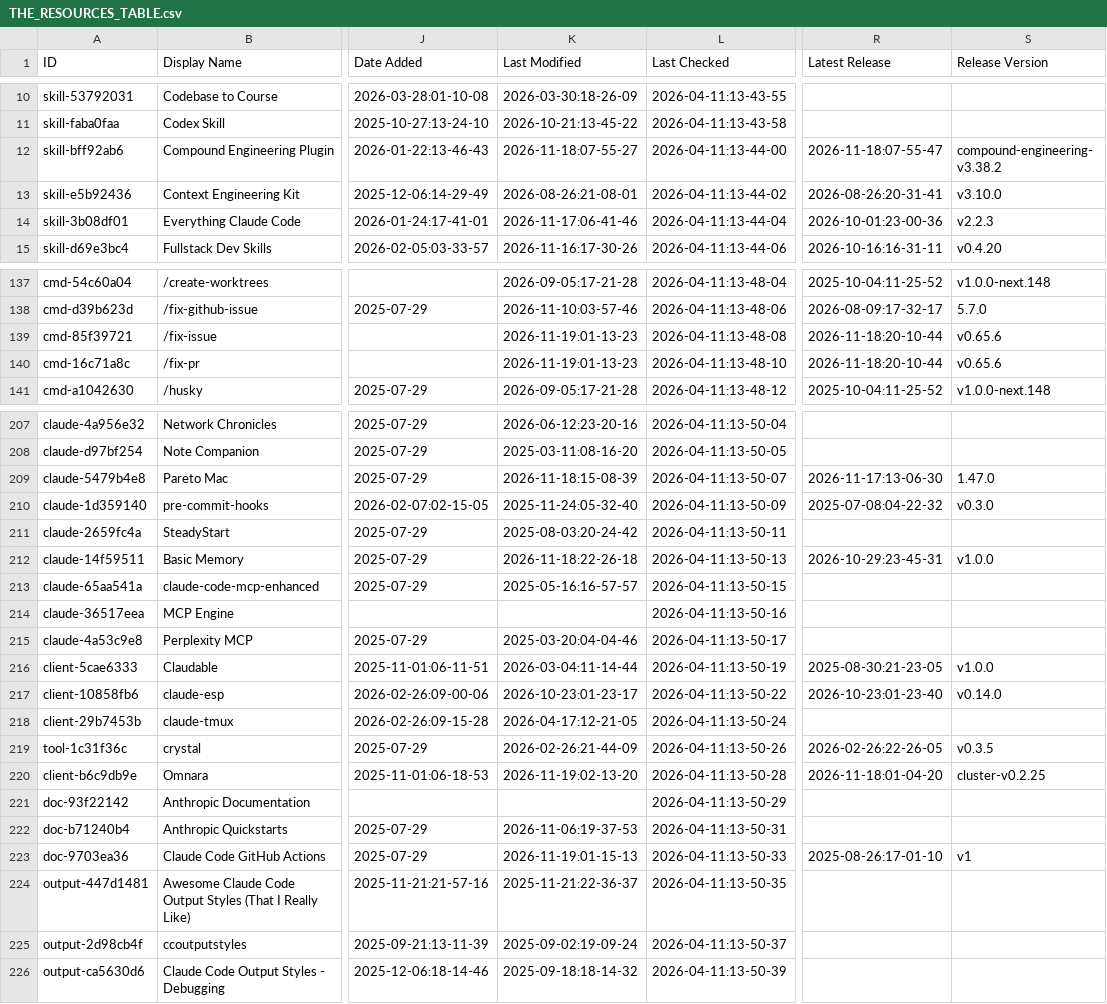
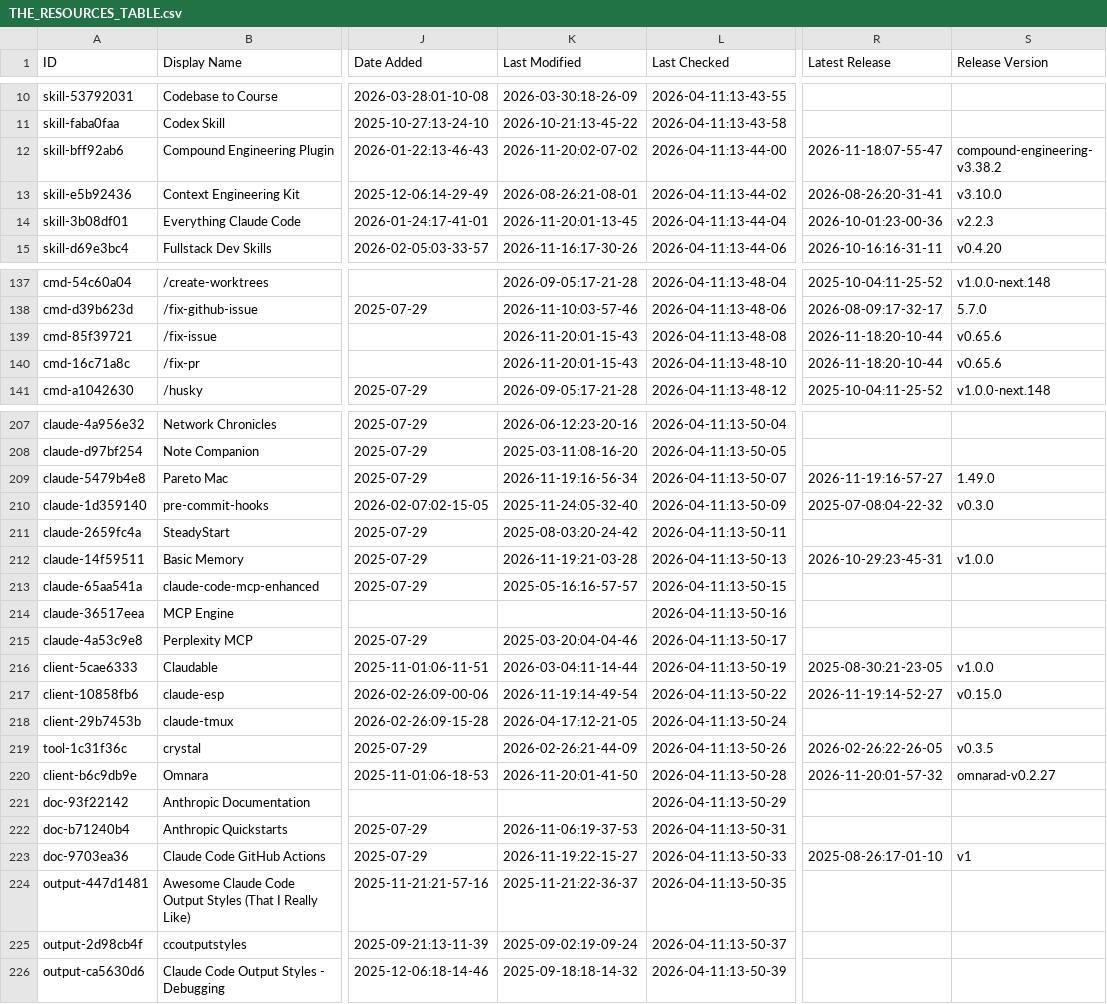
Before and after one commit to g2goose/awesome-claude-code, a CSV file: THE_RESOURCES_TABLE.csv, drawn as a sheet; only a part is shown, gaps mark what is left out; the diff covers the shown part only; the diff names each change by its address in the sheet, - before the commit and + after, or states it on an @@ line.

```diff
--- a/THE_RESOURCES_TABLE.csv
+++ b/THE_RESOURCES_TABLE.csv
-K12 (Last Modified): 2026-11-18:07-55-27
+K12 (Last Modified): 2026-11-20:02-07-02
-K14 (Last Modified): 2026-11-17:06-41-46
+K14 (Last Modified): 2026-11-20:01-13-45
-K139:K140 (Last Modified): 2026-11-19:01-13-23
+K139:K140 (Last Modified): 2026-11-20:01-15-43
-K209 (Last Modified): 2026-11-18:15-08-39
+K209 (Last Modified): 2026-11-19:16-56-34
-R209 (Latest Release): 2026-11-17:13-06-30
+R209 (Latest Release): 2026-11-19:16-57-27
-S209 (Release Version): 1.47.0
+S209 (Release Version): 1.49.0
-K212 (Last Modified): 2026-11-18:22-26-18
+K212 (Last Modified): 2026-11-19:21-03-28
-K217 (Last Modified): 2026-10-23:01-23-17
+K217 (Last Modified): 2026-11-19:14-49-54
-R217 (Latest Release): 2026-10-23:01-23-40
+R217 (Latest Release): 2026-11-19:14-52-27
-S217 (Release Version): v0.14.0
+S217 (Release Version): v0.15.0
-K220 (Last Modified): 2026-11-19:02-13-20
+K220 (Last Modified): 2026-11-20:01-41-50
-R220 (Latest Release): 2026-11-18:01-04-20
+R220 (Latest Release): 2026-11-20:01-57-32
-S220 (Release Version): cluster-v0.2.25
+S220 (Release Version): omnarad-v0.2.27
-K223 (Last Modified): 2026-11-19:01-15-13
+K223 (Last Modified): 2026-11-19:22-15-27
```
Also changed, not shown: 53 edited cells elsewhere in this file.
